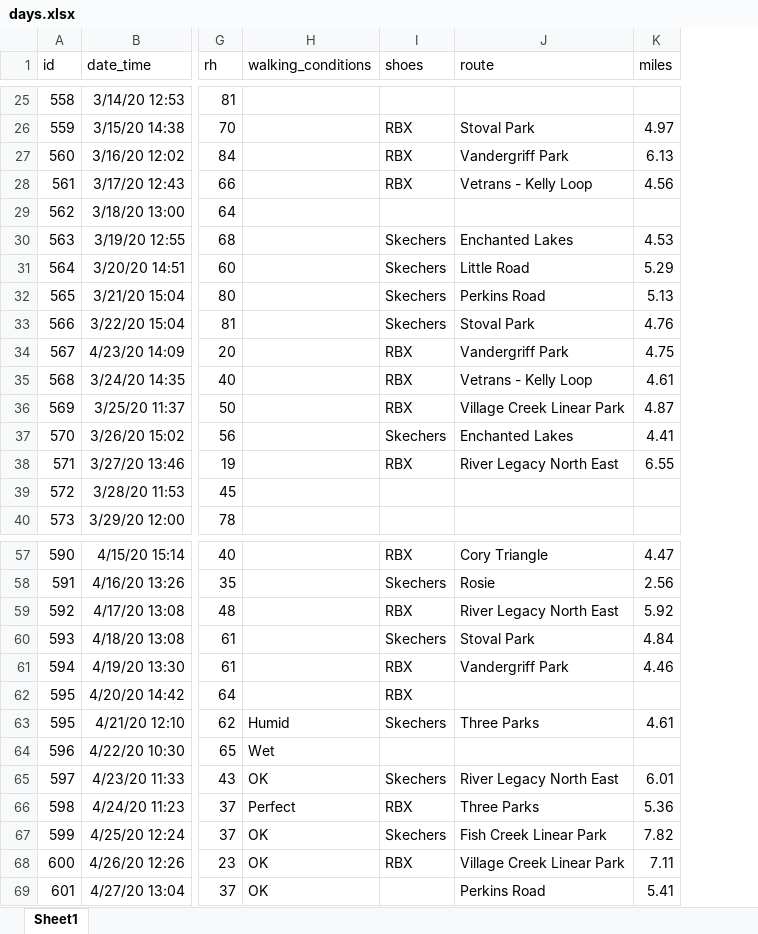
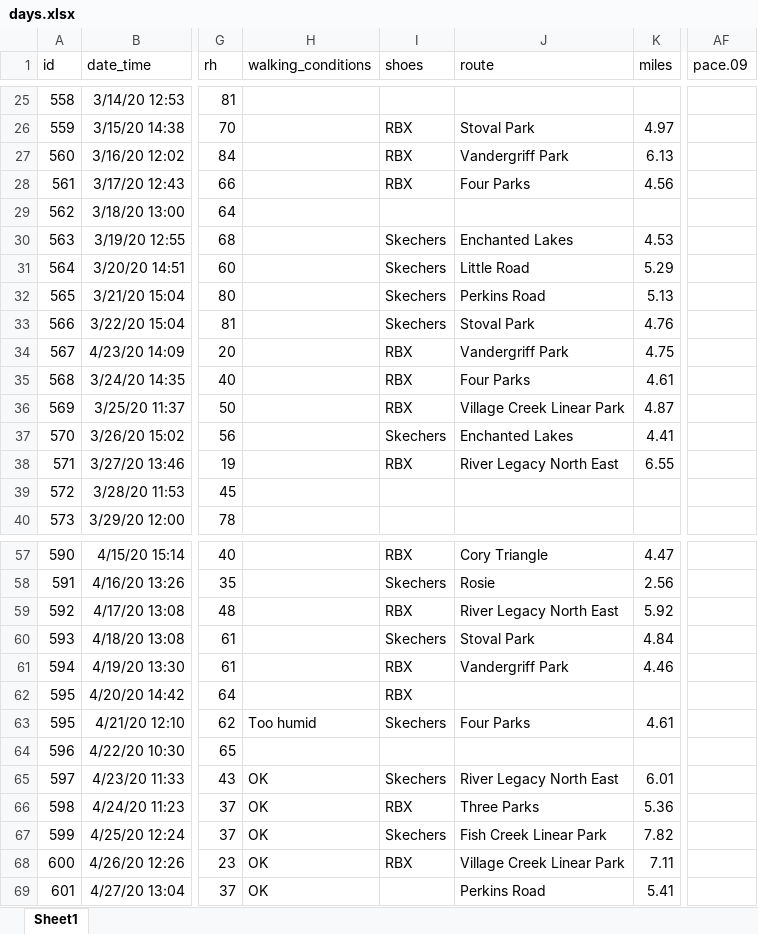
Before and after one commit to gitHubSlinkman/MyWalks, an Excel workbook: data/days.xlsx, sheet Sheet1, drawn as a sheet; only a part is shown, gaps mark what is left out; values as stored, in another font and other column widths than the file's, no borders; the diff covers the shown part only; the diff names each change by its address in the sheet, - before the commit and + after, or states it on an @@ line.

```diff
--- a/data/days.xlsx (sheet Sheet1)
+++ b/data/days.xlsx (sheet Sheet1)
+column AF (pace.09), empty
-J28 (route): Vetrans - Kelly Loop
+J28 (route): Four Parks
-J35 (route): Vetrans - Kelly Loop
+J35 (route): Four Parks
-H63 (walking_conditions): Humid
+H63 (walking_conditions): Too humid
-J63 (route): Three Parks
+J63 (route): Four Parks
-H64 (walking_conditions): Wet
+H64 (walking_conditions): (empty)
-H66 (walking_conditions): Perfect
+H66 (walking_conditions): OK
```
Also changed, not shown: 8 added rows and 3 edited cells elsewhere in this sheet, data/routes.xlsx, 5 other files.
